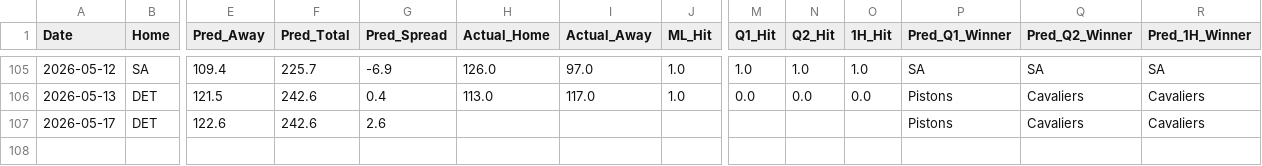
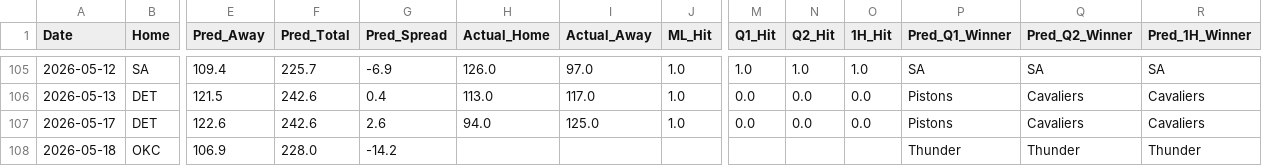
Before and after one commit to Carlosm09899/Predictive-model-applied-to-the-NBA, a CSV file: predictions_history.csv, drawn as a sheet; only a part is shown, gaps mark what is left out; rows hold the shown columns only; the diff names each change by its address in the sheet, - before the commit and + after, or states it on an @@ line.

```diff
--- a/predictions_history.csv
+++ b/predictions_history.csv
-H107 (Actual_Home): (empty)
+H107 (Actual_Home): 94.0
-I107 (Actual_Away): (empty)
+I107 (Actual_Away): 125.0
-J107 (ML_Hit): (empty)
+J107 (ML_Hit): 1.0
-M107 (Q1_Hit): (empty)
+M107 (Q1_Hit): 0.0
-N107 (Q2_Hit): (empty)
+N107 (Q2_Hit): 0.0
-O107 (1H_Hit): (empty)
+O107 (1H_Hit): 0.0
+row 108: 2026-05-18 | OKC | 106.9 | 228.0 | -14.2 |  |  |  |  |  |  | Thunder | Thunder | Thunder
```
Also changed, not shown: 2 other files.
